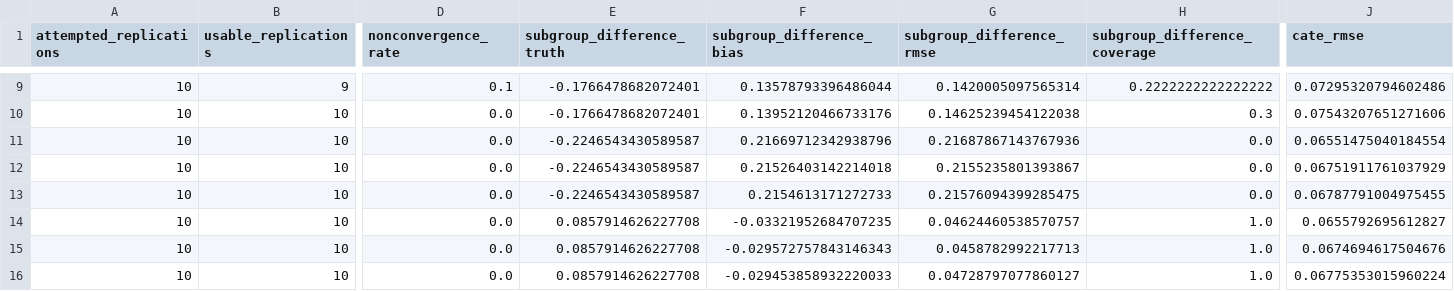
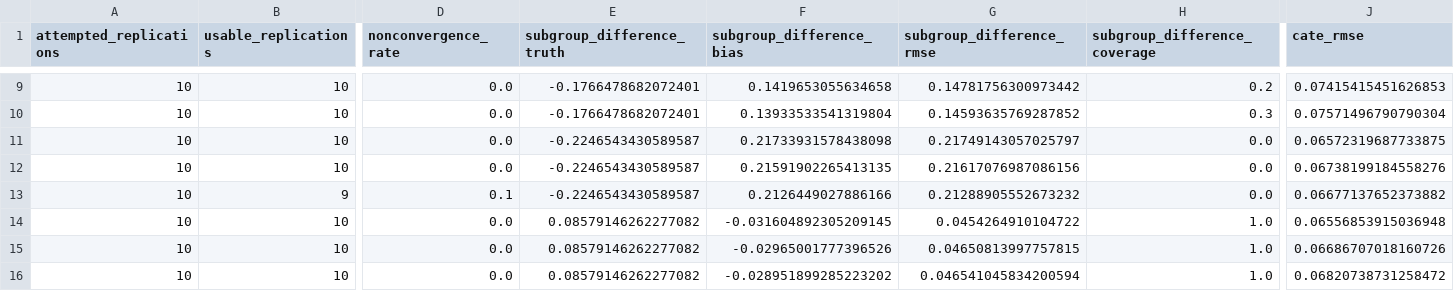
Before and after one commit to alexzheng123/ST980, a CSV file: main_analysis/results/prior_sensitivity_summary.csv, drawn as a sheet; only a part is shown, gaps mark what is left out; the diff covers the shown part only; the diff names each change by its address in the sheet, - before the commit and + after, or states it on an @@ line.

```diff
--- a/main_analysis/results/prior_sensitivity_summary.csv
+++ b/main_analysis/results/prior_sensitivity_summary.csv
-B9 (usable_replications): 9
+B9 (usable_replications): 10
-D9 (nonconvergence_rate): 0.1
+D9 (nonconvergence_rate): 0.0
-F9 (subgroup_difference_bias): 0.13578793396486044
+F9 (subgroup_difference_bias): 0.1419653055634658
-G9 (subgroup_difference_rmse): 0.1420005097565314
+G9 (subgroup_difference_rmse): 0.14781756300973442
-H9 (subgroup_difference_coverage): 0.2222222222222222
+H9 (subgroup_difference_coverage): 0.2
-J9 (cate_rmse): 0.07295320794602486
+J9 (cate_rmse): 0.07415415451626853
-F10 (subgroup_difference_bias): 0.13952120466733176
+F10 (subgroup_difference_bias): 0.13933533541319804
-G10 (subgroup_difference_rmse): 0.14625239454122038
+G10 (subgroup_difference_rmse): 0.14593635769287852
-J10 (cate_rmse): 0.07543207651271606
+J10 (cate_rmse): 0.07571496790790304
-F11 (subgroup_difference_bias): 0.21669712342938796
+F11 (subgroup_difference_bias): 0.21733931578438098
-G11 (subgroup_difference_rmse): 0.21687867143767936
+G11 (subgroup_difference_rmse): 0.21749143057025797
-J11 (cate_rmse): 0.06551475040184554
+J11 (cate_rmse): 0.06572319687733875
-F12 (subgroup_difference_bias): 0.21526403142214018
+F12 (subgroup_difference_bias): 0.21591902265413135
-G12 (subgroup_difference_rmse): 0.2155235801393867
+G12 (subgroup_difference_rmse): 0.21617076987086156
-J12 (cate_rmse): 0.06751911761037929
+J12 (cate_rmse): 0.06738199184558276
-B13 (usable_replications): 10
+B13 (usable_replications): 9
-D13 (nonconvergence_rate): 0.0
+D13 (nonconvergence_rate): 0.1
-F13 (subgroup_difference_bias): 0.2154613171272733
+F13 (subgroup_difference_bias): 0.2126449027886166
-G13 (subgroup_difference_rmse): 0.21576094399285475
+G13 (subgroup_difference_rmse): 0.21288905552673232
-J13 (cate_rmse): 0.06787791004975455
+J13 (cate_rmse): 0.06677137652373882
-E14:E16 (subgroup_difference_truth): 0.0857914626227708
+E14:E16 (subgroup_difference_truth): 0.08579146262277082
-F14 (subgroup_difference_bias): -0.03321952684707235
+F14 (subgroup_difference_bias): -0.031604892305209145
-G14 (subgroup_difference_rmse): 0.04624460538570757
+G14 (subgroup_difference_rmse): 0.0454264910104722
-J14 (cate_rmse): 0.0655792695612827
+J14 (cate_rmse): 0.06556853915036948
-F15 (subgroup_difference_bias): -0.029572757843146343
+F15 (subgroup_difference_bias): -0.02965001777396526
-G15 (subgroup_difference_rmse): 0.0458782992217713
+G15 (subgroup_difference_rmse): 0.04650813997757815
-J15 (cate_rmse): 0.0674694617504676
+J15 (cate_rmse): 0.06686707018160726
-F16 (subgroup_difference_bias): -0.029453858932220033
+F16 (subgroup_difference_bias): -0.028951899285223202
-G16 (subgroup_difference_rmse): 0.04728797077860127
+G16 (subgroup_difference_rmse): 0.046541045834200594
-J16 (cate_rmse): 0.06775353015960224
+J16 (cate_rmse): 0.06820738731258472
```
Also changed, not shown: 32 edited cells elsewhere in this file, main_analysis/results/prior_sensitivity_results.csv, main_analysis/results/summary.csv, 8 other files.
